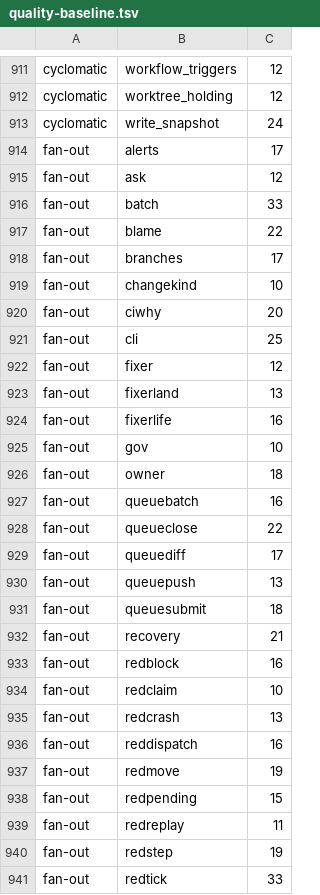
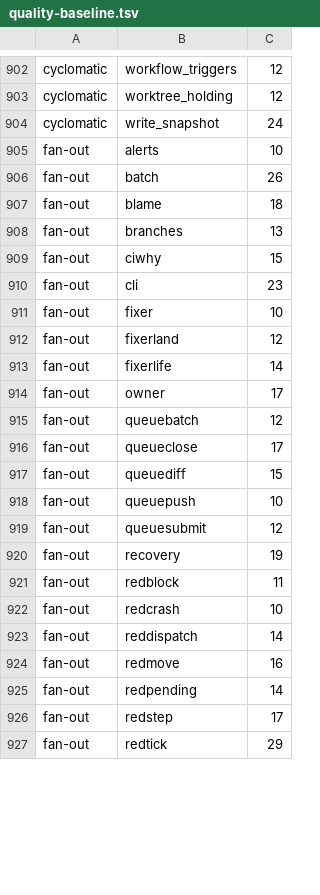
Before and after one commit to pawelkrupinski/agentctl, a TSV file: quality/quality-baseline.tsv, drawn as a sheet; only a part is shown, gaps mark what is left out; the diff covers the shown part only.

```diff
--- a/quality/quality-baseline.tsv
+++ b/quality/quality-baseline.tsv
@@ -913,29 +904,24 @@ cyclomatic	worktree_holding	12
 cyclomatic	write_snapshot	24
-fan-out	alerts	17
-fan-out	ask	12
-fan-out	batch	33
-fan-out	blame	22
-fan-out	branches	17
-fan-out	changekind	10
-fan-out	ciwhy	20
-fan-out	cli	25
-fan-out	fixer	12
-fan-out	fixerland	13
-fan-out	fixerlife	16
-fan-out	gov	10
-fan-out	owner	18
-fan-out	queuebatch	16
-fan-out	queueclose	22
-fan-out	queuediff	17
-fan-out	queuepush	13
-fan-out	queuesubmit	18
-fan-out	recovery	21
-fan-out	redblock	16
-fan-out	redclaim	10
-fan-out	redcrash	13
-fan-out	reddispatch	16
-fan-out	redmove	19
-fan-out	redpending	15
-fan-out	redreplay	11
-fan-out	redstep	19
-fan-out	redtick	33
+fan-out	alerts	10
+fan-out	batch	26
+fan-out	blame	18
+fan-out	branches	13
+fan-out	ciwhy	15
+fan-out	cli	23
+fan-out	fixer	10
+fan-out	fixerland	12
+fan-out	fixerlife	14
+fan-out	owner	17
+fan-out	queuebatch	12
+fan-out	queueclose	17
+fan-out	queuediff	15
+fan-out	queuepush	10
+fan-out	queuesubmit	12
+fan-out	recovery	19
+fan-out	redblock	11
+fan-out	redcrash	10
+fan-out	reddispatch	14
+fan-out	redmove	16
+fan-out	redpending	14
+fan-out	redstep	17
+fan-out	redtick	29
```
Also changed, not shown: 12 removed rows and 17 edited cells elsewhere in this file, quality/types-baseline.tsv.
